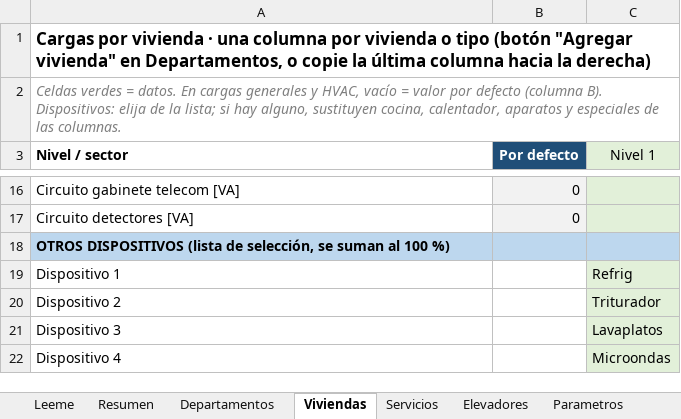
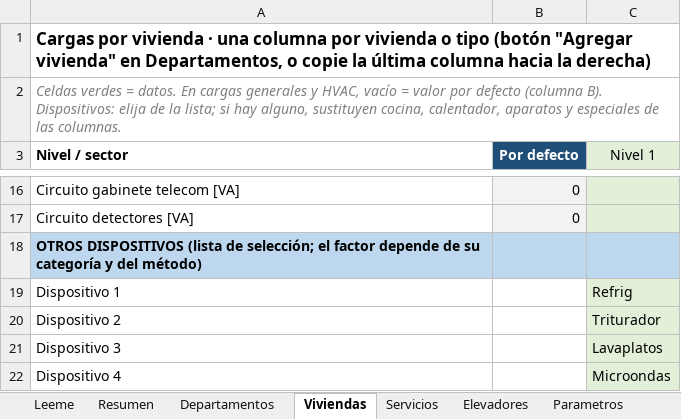
Before and after one commit to oquirosme-sys/Relacion-de-cargas, an Excel workbook: Relacion de cargas NEC.xlsm, sheet Viviendas, drawn as a sheet; only a part is shown, gaps mark what is left out; values as stored, in another font and other column widths than the file's, no borders; conditional formats not drawn; the diff names each change by its address in the sheet, - before the commit and + after, or states it on an @@ line.

```diff
--- a/Relacion de cargas NEC.xlsm (sheet Viviendas)
+++ b/Relacion de cargas NEC.xlsm (sheet Viviendas)
-A18 (Nivel / sector): …(lista de selección, se suman al 100 %)
+A18 (Nivel / sector): …(lista de selección; el factor depende de su categoría y del método)
```
Also changed, not shown: 5 other files.
